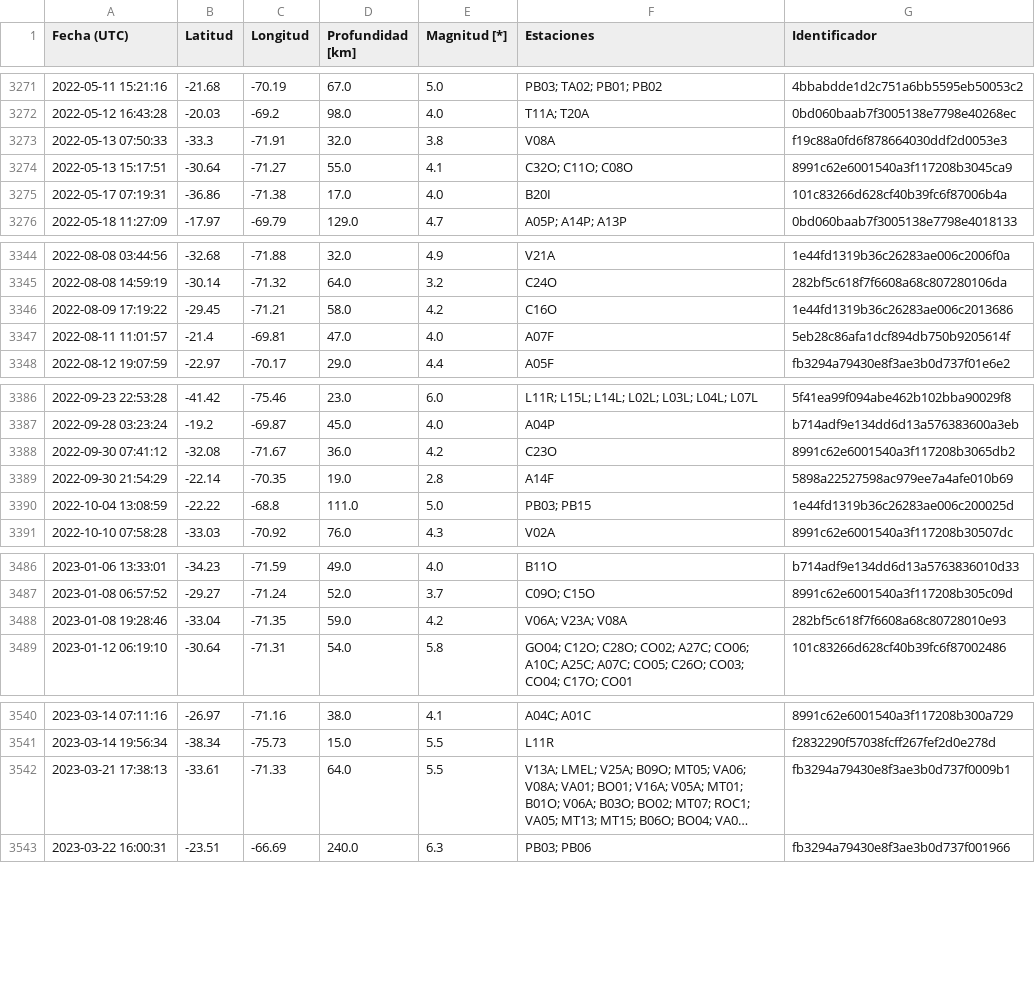
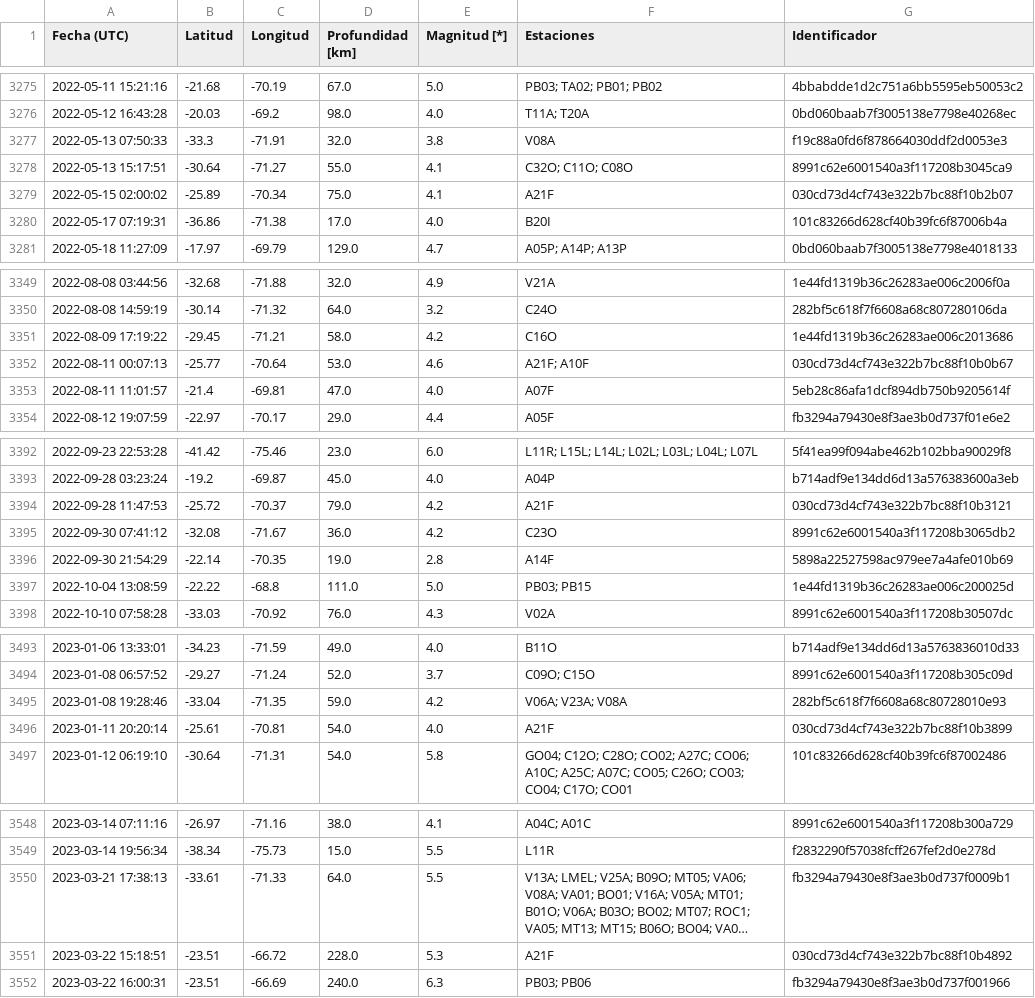
Before and after one commit to sebacastroh/chileanSeismicDatabase, a CSV file: src/data/eventLists/ZW5TFERBT8B0GMQ.csv, drawn as a sheet; only a part is shown, gaps mark what is left out; long unchanged cells end in …; the diff covers the shown part only; the diff names each change by its address in the sheet, - before the commit and + after, or states it on an @@ line.

```diff
--- a/src/data/eventLists/ZW5TFERBT8B0GMQ.csv
+++ b/src/data/eventLists/ZW5TFERBT8B0GMQ.csv
+row 3279: 2022-05-15 02:00:02 | -25.89 | -70.34 | 75.0 | 4.1 | A21F | 030cd73d4cf743e322b7bc88f10b2b07
+row 3352: 2022-08-11 00:07:13 | -25.77 | -70.64 | 53.0 | 4.6 | A21F; A10F | 030cd73d4cf743e322b7bc88f10b0b67
+row 3394: 2022-09-28 11:47:53 | -25.72 | -70.37 | 79.0 | 4.2 | A21F | 030cd73d4cf743e322b7bc88f10b3121
+row 3496: 2023-01-11 20:20:14 | -25.61 | -70.81 | 54.0 | 4.0 | A21F | 030cd73d4cf743e322b7bc88f10b3899
+row 3551: 2023-03-22 15:18:51 | -23.51 | -66.72 | 228.0 | 5.3 | A21F | 030cd73d4cf743e322b7bc88f10b4892
```
Also changed, not shown: 22 added rows and 2 moved rows elsewhere in this file, src/data/events.csv, 1 other file.
